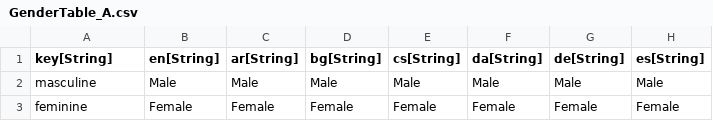
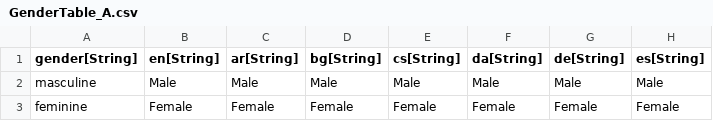
Before and after one commit to zcanann/Solstice, a CSV file: Data/DataTables/GenderTable_A.csv, drawn as a sheet; only a part is shown; the diff names each change by its address in the sheet, - before the commit and + after, or states it on an @@ line.

```diff
--- a/Data/DataTables/GenderTable_A.csv
+++ b/Data/DataTables/GenderTable_A.csv
-A1: key[String]
+A1: gender[String]
```
Also changed, not shown: Data/DataTables/CharacterModelsTable_A.csv, Data/DataTables/CharacterSchemaTable_A.csv, 22 other files.
